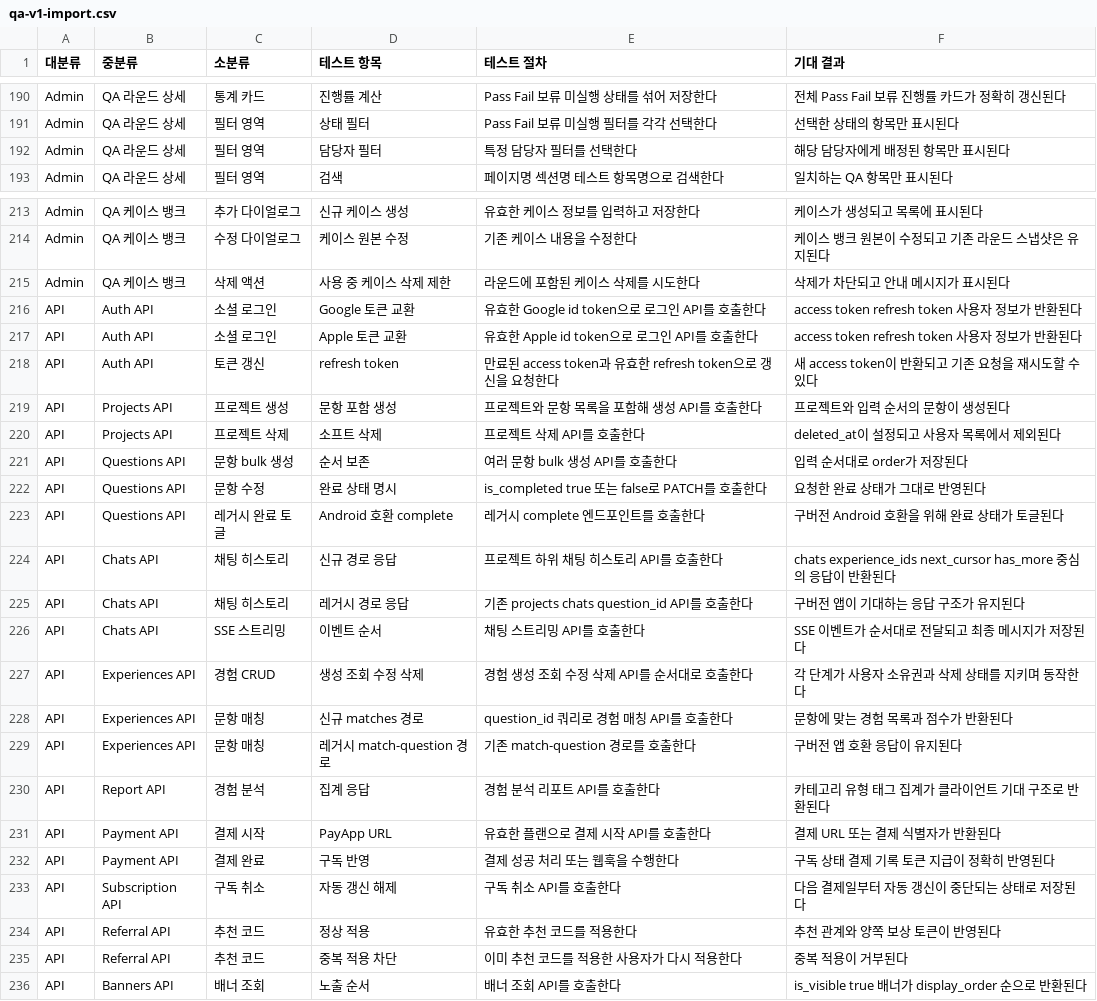
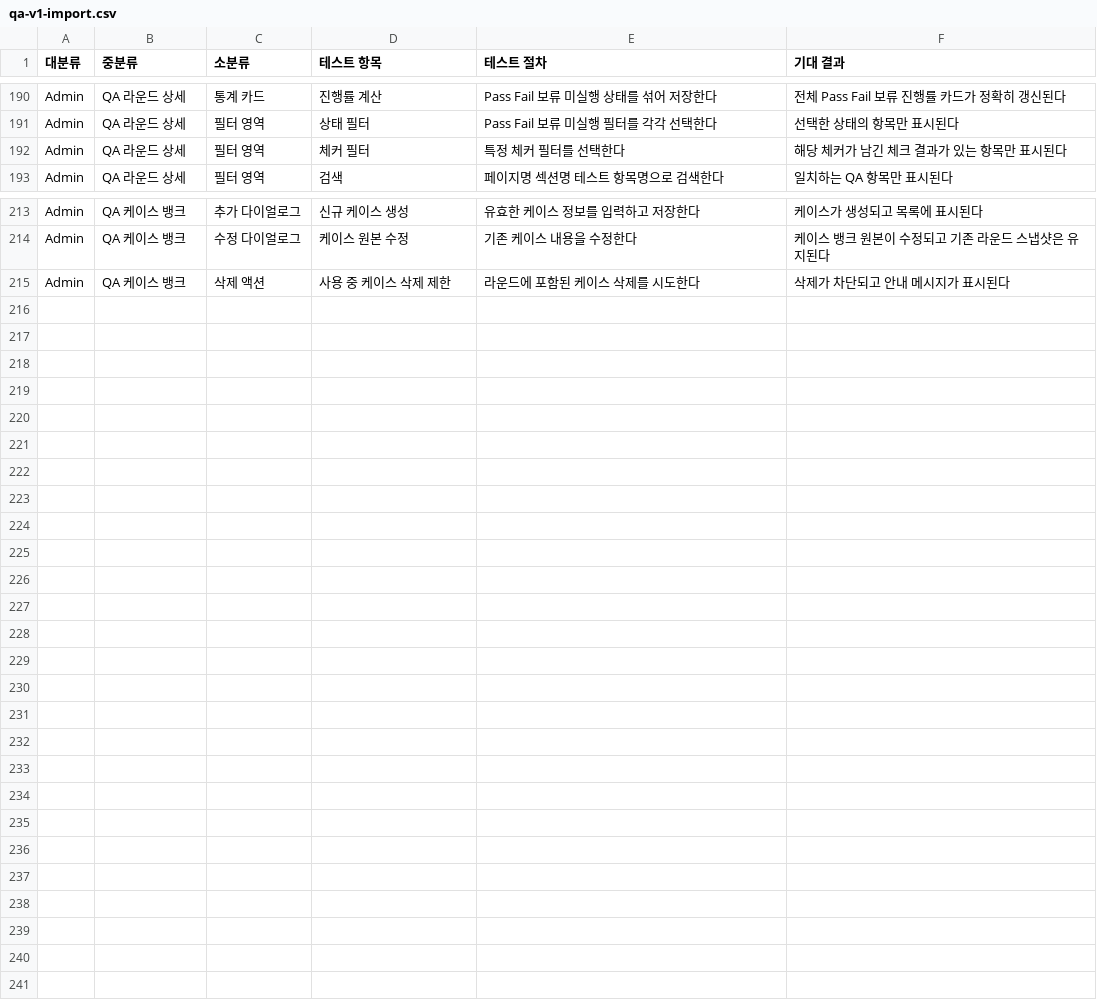
Before and after one commit to Nexters-Logit/logit-admin, a CSV file: scripts/qa-v1-import.csv, drawn as a sheet; only a part is shown, gaps mark what is left out; the diff covers the shown part only.

```diff
--- a/scripts/qa-v1-import.csv
+++ b/scripts/qa-v1-import.csv
@@ -191,3 +191,3 @@ Admin,QA 라운드 상세,통계 카드,진행률 계산,Pass Fail 보류 미실
 Admin,QA 라운드 상세,필터 영역,상태 필터,Pass Fail 보류 미실행 필터를 각각 선택한다,선택한 상태의 항목만 표시된다
-Admin,QA 라운드 상세,필터 영역,담당자 필터,특정 담당자 필터를 선택한다,해당 담당자에게 배정된 항목만 표시된다
+Admin,QA 라운드 상세,필터 영역,체커 필터,특정 체커 필터를 선택한다,해당 체커가 남긴 체크 결과가 있는 항목만 표시된다
 Admin,QA 라운드 상세,필터 영역,검색,페이지명 섹션명 테스트 항목명으로 검색한다,일치하는 QA 항목만 표시된다
@@ -215,22 +215 @@ Admin,QA 케이스 뱅크,수정 다이얼로그,케이스 원본 수정,기존
 Admin,QA 케이스 뱅크,삭제 액션,사용 중 케이스 삭제 제한,라운드에 포함된 케이스 삭제를 시도한다,삭제가 차단되고 안내 메시지가 표시된다
-API,Auth API,소셜 로그인,Google 토큰 교환,유효한 Google id token으로 로그인 API를 호출한다,access token refresh token 사용자 정보가 반환된다
-API,Auth API,소셜 로그인,Apple 토큰 교환,유효한 Apple id token으로 로그인 API를 호출한다,access token refresh token 사용자 정보가 반환된다
-API,Auth API,토큰 갱신,refresh token,만료된 access token과 유효한 refresh token으로 갱신을 요청한다,새 access token이 반환되고 기존 요청을 재시도할 수 있다
-API,Projects API,프로젝트 생성,문항 포함 생성,프로젝트와 문항 목록을 포함해 생성 API를 호출한다,프로젝트와 입력 순서의 문항이 생성된다
-API,Projects API,프로젝트 삭제,소프트 삭제,프로젝트 삭제 API를 호출한다,deleted_at이 설정되고 사용자 목록에서 제외된다
-API,Questions API,문항 bulk 생성,순서 보존,여러 문항 bulk 생성 API를 호출한다,입력 순서대로 order가 저장된다
-API,Questions API,문항 수정,완료 상태 명시,is_completed true 또는 false로 PATCH를 호출한다,요청한 완료 상태가 그대로 반영된다
-API,Questions API,레거시 완료 토글,Android 호환 complete,레거시 complete 엔드포인트를 호출한다,구버전 Android 호환을 위해 완료 상태가 토글된다
-API,Chats API,채팅 히스토리,신규 경로 응답,프로젝트 하위 채팅 히스토리 API를 호출한다,chats experience_ids next_cursor has_more 중심의 응답이 반환된다
-API,Chats API,채팅 히스토리,레거시 경로 응답,기존 projects chats question_id API를 호출한다,구버전 앱이 기대하는 응답 구조가 유지된다
-API,Chats API,SSE 스트리밍,이벤트 순서,채팅 스트리밍 API를 호출한다,SSE 이벤트가 순서대로 전달되고 최종 메시지가 저장된다
-API,Experiences API,경험 CRUD,생성 조회 수정 삭제,경험 생성 조회 수정 삭제 API를 순서대로 호출한다,각 단계가 사용자 소유권과 삭제 상태를 지키며 동작한다
-API,Experiences API,문항 매칭,신규 matches 경로,question_id 쿼리로 경험 매칭 API를 호출한다,문항에 맞는 경험 목록과 점수가 반환된다
-API,Experiences API,문항 매칭,레거시 match-question 경로,기존 match-question 경로를 호출한다,구버전 앱 호환 응답이 유지된다
-API,Report API,경험 분석,집계 응답,경험 분석 리포트 API를 호출한다,카테고리 유형 태그 집계가 클라이언트 기대 구조로 반환된다
-API,Payment API,결제 시작,PayApp URL,유효한 플랜으로 결제 시작 API를 호출한다,결제 URL 또는 결제 식별자가 반환된다
-API,Payment API,결제 완료,구독 반영,결제 성공 처리 또는 웹훅을 수행한다,구독 상태 결제 기록 토큰 지급이 정확히 반영된다
-API,Subscription API,구독 취소,자동 갱신 해제,구독 취소 API를 호출한다,다음 결제일부터 자동 갱신이 중단되는 상태로 저장된다
-API,Referral API,추천 코드,정상 적용,유효한 추천 코드를 적용한다,추천 관계와 양쪽 보상 토큰이 반영된다
-API,Referral API,추천 코드,중복 적용 차단,이미 추천 코드를 적용한 사용자가 다시 적용한다,중복 적용이 거부된다
-API,Banners API,배너 조회,노출 순서,배너 조회 API를 호출한다,is_visible true 배너가 display_order 순으로 반환된다
```
Also changed, not shown: 11 edited cells elsewhere in this file, 1 other file.
